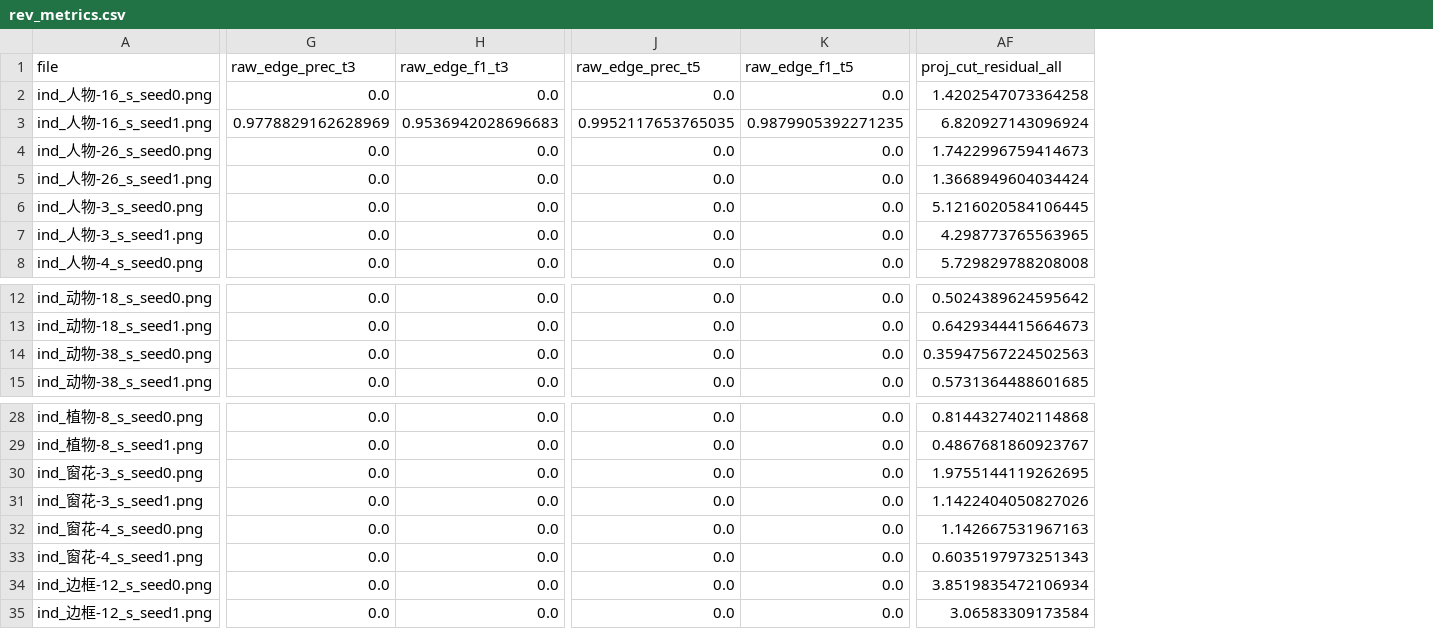
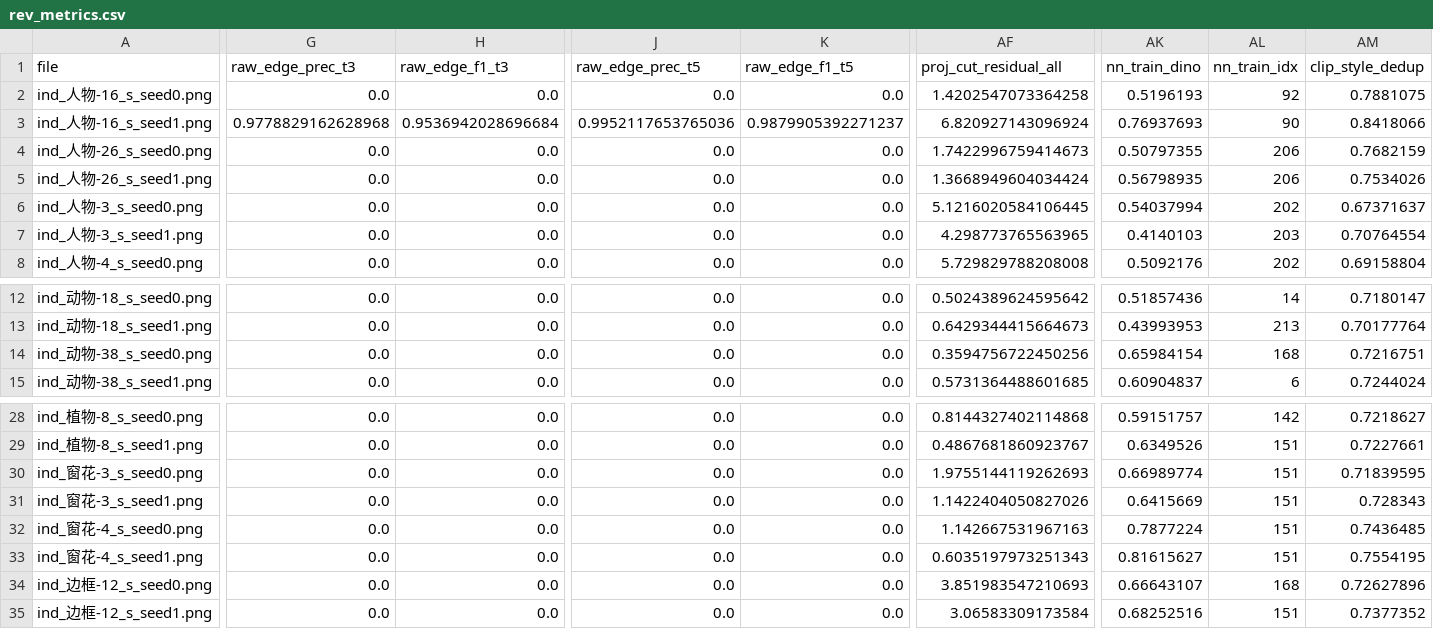
Before and after one commit to lzwhehe/kushulan-papercut-blora, a CSV file: results/cutcraft/metrics/var_pd/rev_metrics.csv, drawn as a sheet; only a part is shown, gaps mark what is left out; the diff covers the shown part only; the diff names each change by its address in the sheet, - before the commit and + after, or states it on an @@ line.

```diff
--- a/results/cutcraft/metrics/var_pd/rev_metrics.csv
+++ b/results/cutcraft/metrics/var_pd/rev_metrics.csv
+column AK (nn_train_dino), rows 2-8: 0.5196193 | 0.76937693 | 0.50797355 | 0.56798935 | 0.54037994 | 0.4140103 | 0.5092176; rows 12-15: 0.51857436 | 0.43993953 | 0.65984154 | 0.60904837; rows 28-35: 0.59151757 | 0.6349526 | 0.66989774 | 0.6415669 | 0.7877224 | 0.81615627 | 0.66643107 | 0.68252516
+column AL (nn_train_idx), rows 2-8: 92 | 90 | 206 | 206 | 202 | 203 | 202; rows 12-15: 14 | 213 | 168 | 6; rows 28-35: 142 | 151 | 151 | 151 | 151 | 151 | 168 | 151
+column AM (clip_style_dedup), rows 2-8: 0.7881075 | 0.8418066 | 0.7682159 | 0.7534026 | 0.67371637 | 0.70764554 | 0.69158804; rows 12-15: 0.7180147 | 0.70177764 | 0.7216751 | 0.7244024; rows 28-35: 0.7218627 | 0.7227661 | 0.71839595 | 0.728343 | 0.7436485 | 0.7554195 | 0.72627896 | 0.7377352
-G3 (raw_edge_prec_t3): 0.9778829162628969
+G3 (raw_edge_prec_t3): 0.9778829162628968
-H3 (raw_edge_f1_t3): 0.9536942028696683
+H3 (raw_edge_f1_t3): 0.9536942028696684
-J3 (raw_edge_prec_t5): 0.9952117653765035
+J3 (raw_edge_prec_t5): 0.9952117653765036
-K3 (raw_edge_f1_t5): 0.9879905392271235
+K3 (raw_edge_f1_t5): 0.9879905392271237
-AF14 (proj_cut_residual_all): 0.35947567224502563
+AF14 (proj_cut_residual_all): 0.3594756722450256
-AF30 (proj_cut_residual_all): 1.9755144119262695
+AF30 (proj_cut_residual_all): 1.9755144119262693
-AF34 (proj_cut_residual_all): 3.8519835472106934
+AF34 (proj_cut_residual_all): 3.851983547210693
```
Also changed, not shown: 17 edited cells elsewhere in this file, results/cutcraft/metrics/sens_cn0.4/rev_metrics.csv, results/cutcraft/metrics/sens_cn0.8/rev_metrics.csv, 38 other files.
